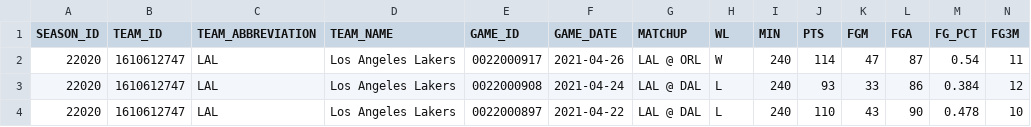
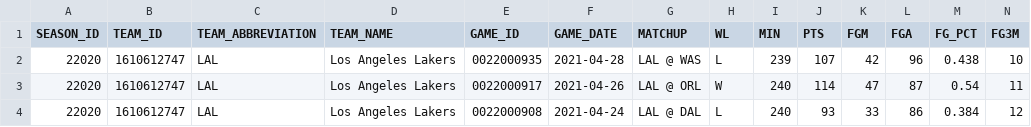
Before and after one commit to EllAchE/nba_tipoff, a CSV file: Data/CSV/season_summary_data/LAL_allgames.csv, drawn as a sheet; only a part is shown; the shorter side is filled out with more unchanged rows; rows hold the shown columns only; the diff names each change by its address in the sheet, - before the commit and + after, or states it on an @@ line.

```diff
--- a/Data/CSV/season_summary_data/LAL_allgames.csv
+++ b/Data/CSV/season_summary_data/LAL_allgames.csv
+row 2: 22020 | 1610612747 | LAL | Los Angeles Lakers | 0022000935 | 2021-04-28 | LAL @ WAS | L | 239 | 107 | 42 | 96 | 0.438 | 10
```
Also changed, not shown: Data/CSV/season_data/tipoff_and_first_score_details_2021_season.csv, Data/CSV/season_summary_data/CLE_allgames.csv, 28 other files.
